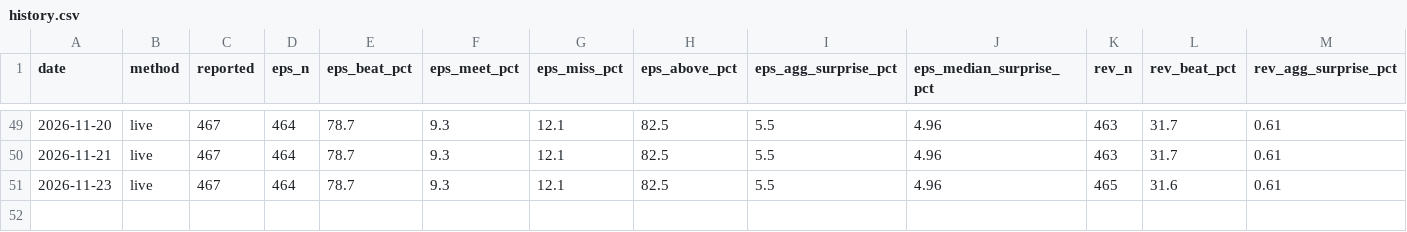
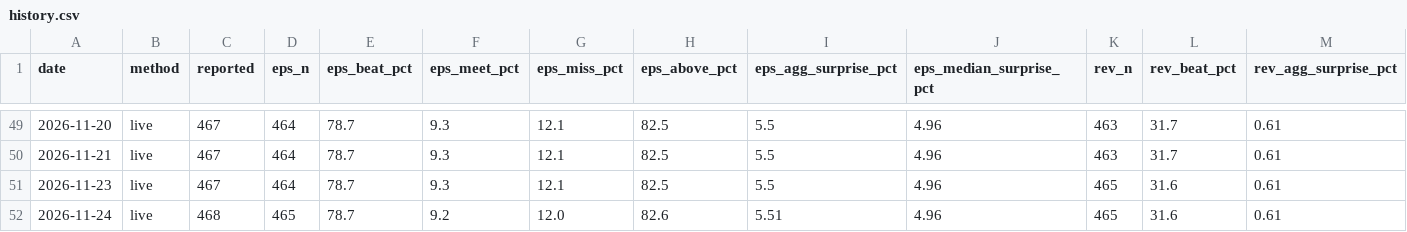
Before and after one commit to condortango/q3-earnings-scorecard, a CSV file: data/history.csv, drawn as a sheet; only a part is shown, gaps mark what is left out; rows hold the shown columns only; the diff names each change by its address in the sheet, - before the commit and + after, or states it on an @@ line.

```diff
--- a/data/history.csv
+++ b/data/history.csv
+row 52: 2026-11-24 | live | 468 | 465 | 78.7 | 9.2 | 12.0 | 82.6 | 5.51 | 4.96 | 465 | 31.6 | 0.61
```
Also changed, not shown: docs/data/history.csv, 12 other files.
